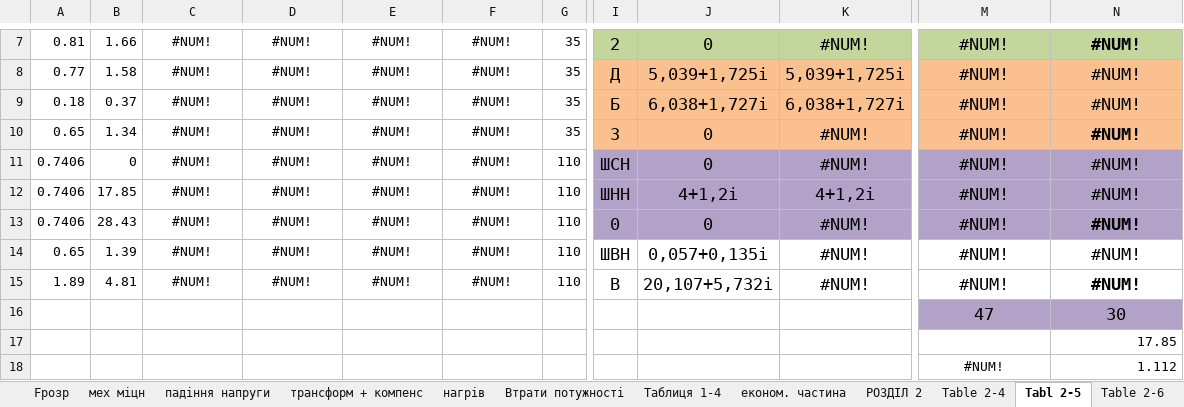
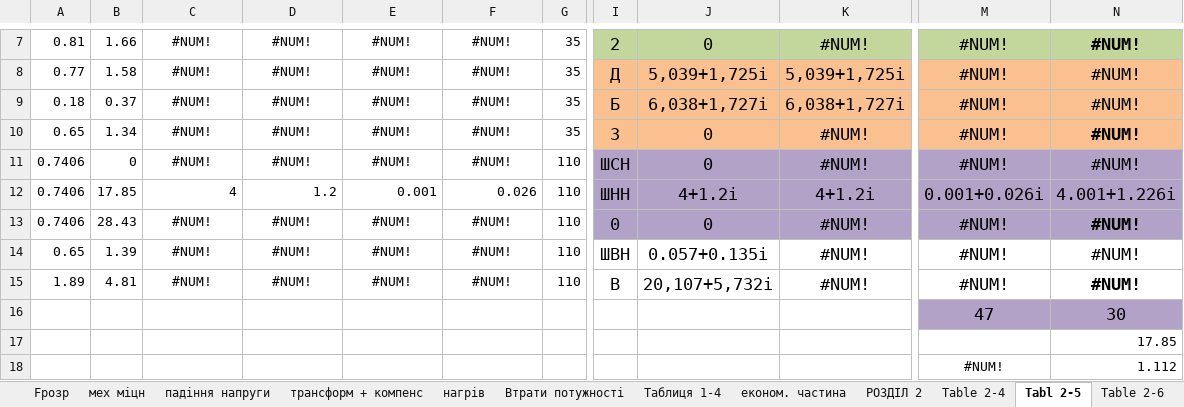
Before and after one commit to MaksSidenko/kurs3_2, an Excel workbook: ЕСіМ2/Сіденко_М_О_04_04_2021.xlsx, sheet Tabl 2-5, drawn as a sheet; only a part is shown, gaps mark what is left out; values as stored, in another font and other column widths than the file's, no borders; charts and pictures not drawn; the diff names each change by its address in the sheet, - before the commit and + after, or states it on an @@ line.

```diff
--- a/ЕСіМ2/Сіденко_М_О_04_04_2021.xlsx (sheet Tabl 2-5)
+++ b/ЕСіМ2/Сіденко_М_О_04_04_2021.xlsx (sheet Tabl 2-5)
-C12: #NUM!
+C12: 4
-C12:F12 alignment: center
+C12:F12 alignment: right
-D12: #NUM!
+D12: 1.2
-E12: #NUM!
+E12: 0.001
-F12: #NUM!
+F12: 0.026
-J12: 4+1,2i
+J12: 4+1.2i
-K12: 4+1,2i
+K12: 4+1.2i
-M12: #NUM!
+M12: 0.001+0.026i
-N12: #NUM!
+N12: 4.001+1.226i
-J14: 0,057+0,135i
+J14: 0.057+0.135i
```
Also changed, not shown: sheet Table 2-4, sheet РОЗДІЛ 2, sheet трансформ + компенс, sheet Table 2-6, 2 other files.
